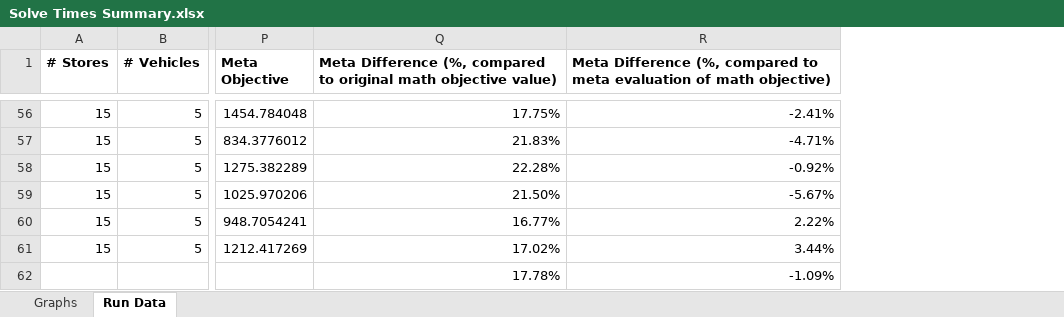
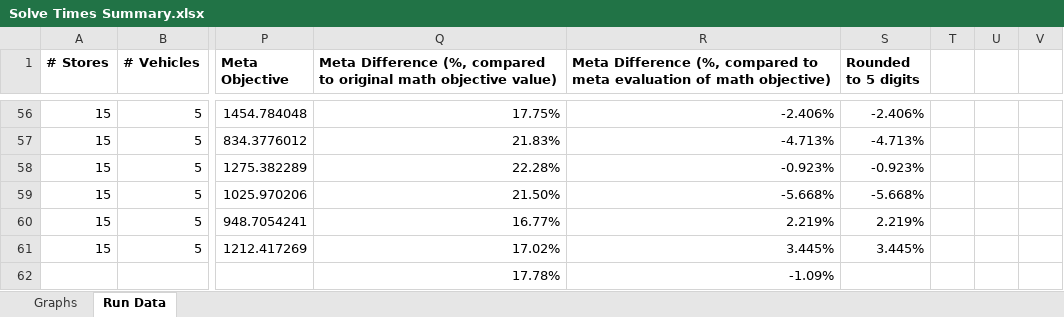
Before and after one commit to Greatmar2/VRP-Case-Study, an Excel workbook: vrp_dss/Solve Times Summary.xlsx, sheet Run Data, drawn as a sheet; only a part is shown, gaps mark what is left out; values as stored, in another font and other column widths than the file's, no borders; conditional formats not drawn; the diff covers the shown part only; the diff names each change by its address in the sheet, - before the commit and + after, or states it on an @@ line.

Commit message:
Progress on data import functions. Need to rerun one verification instance that hit max run time without a max run time.

```diff
--- a/vrp_dss/Solve Times Summary.xlsx (sheet Run Data)
+++ b/vrp_dss/Solve Times Summary.xlsx (sheet Run Data)
+column S (Rounded to 5 digits), rows 56-61: -2.406% | -4.713% | -0.923% | -5.668% | 2.219% | 3.445%
+column T, empty
+column U, empty
+column V, empty
-R56: -2.41%
+R56: -2.406%
-R57: -4.71%
+R57: -4.713%
-R58: -0.92%
+R58: -0.923%
-R59: -5.67%
+R59: -5.668%
-R60: 2.22%
+R60: 2.219%
-R61: 3.44%
+R61: 3.445%
```
Also changed, not shown: 54 edited cells elsewhere in this sheet, sheet Graphs, charts or pictures, 3 other files.
